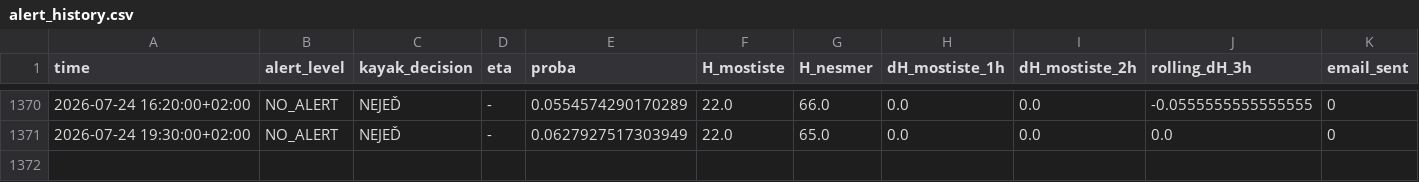
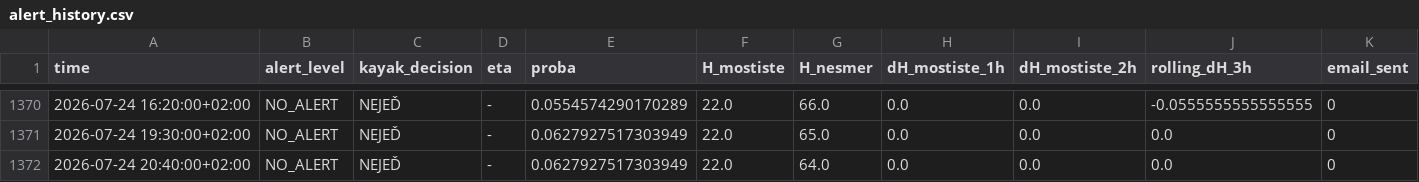
Before and after one commit to milanfila/analysis_river_navigability, a CSV file: alert_history.csv, drawn as a sheet; only a part is shown, gaps mark what is left out; rows hold the shown columns only; the diff names each change by its address in the sheet, - before the commit and + after, or states it on an @@ line.

```diff
--- a/alert_history.csv
+++ b/alert_history.csv
+row 1372: 2026-07-24 20:40:00+02:00 | NO_ALERT | NEJEĎ | - | 0.0627927517303949 | 22.0 | 64.0 | 0.0 | 0.0 | 0.0 | 0
```
